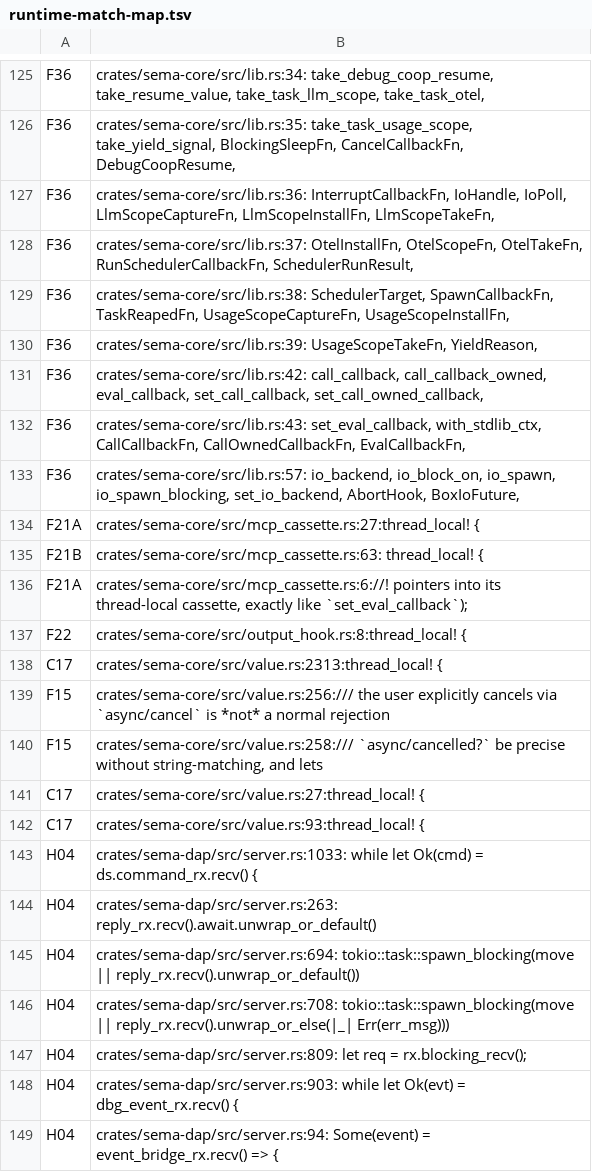
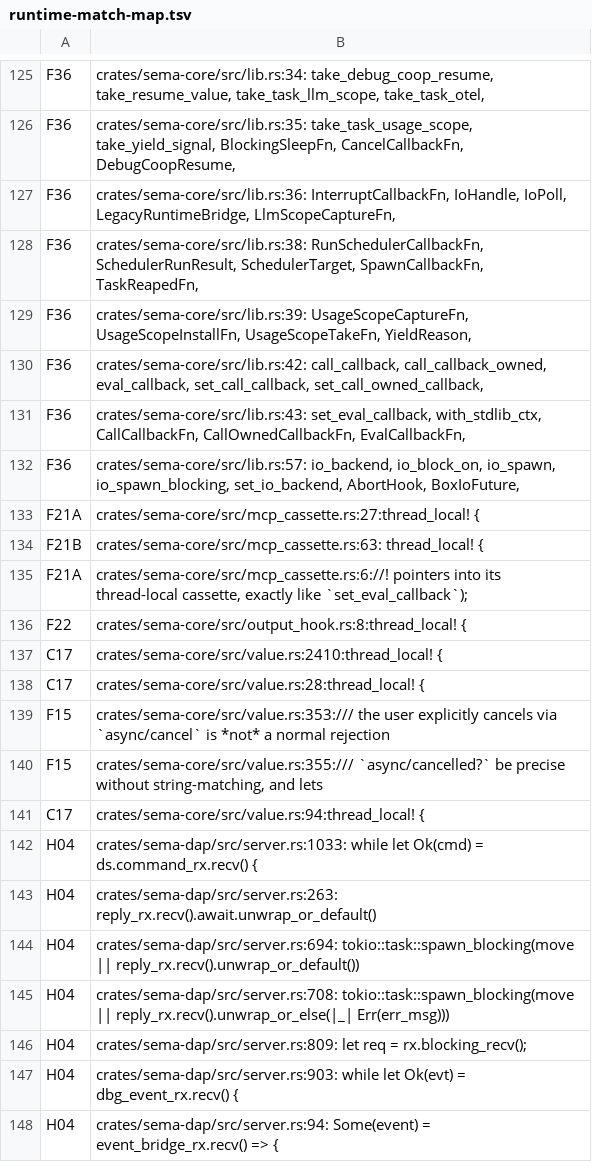
Before and after one commit to sema-lisp/sema, a TSV file: docs/plans/evidence/unified-cooperative-runtime/runtime-match-map.tsv, drawn as a sheet; only a part is shown, gaps mark what is left out; the diff covers the shown part only.

Commit message:
feat(runtime): add legacy task ID bridge

```diff
--- a/docs/plans/evidence/unified-cooperative-runtime/runtime-match-map.tsv
+++ b/docs/plans/evidence/unified-cooperative-runtime/runtime-match-map.tsv
@@ -126,6 +126,5 @@ F36	crates/sema-core/src/lib.rs:34:    take_debug_coop_resume, take_resume_value
 F36	crates/sema-core/src/lib.rs:35:    take_task_usage_scope, take_yield_signal, BlockingSleepFn, CancelCallbackFn, DebugCoopResume,
-F36	crates/sema-core/src/lib.rs:36:    InterruptCallbackFn, IoHandle, IoPoll, LlmScopeCaptureFn, LlmScopeInstallFn, LlmScopeTakeFn,
-F36	crates/sema-core/src/lib.rs:37:    OtelInstallFn, OtelScopeFn, OtelTakeFn, RunSchedulerCallbackFn, SchedulerRunResult,
-F36	crates/sema-core/src/lib.rs:38:    SchedulerTarget, SpawnCallbackFn, TaskReapedFn, UsageScopeCaptureFn, UsageScopeInstallFn,
-F36	crates/sema-core/src/lib.rs:39:    UsageScopeTakeFn, YieldReason,
+F36	crates/sema-core/src/lib.rs:36:    InterruptCallbackFn, IoHandle, IoPoll, LegacyRuntimeBridge, LlmScopeCaptureFn,
+F36	crates/sema-core/src/lib.rs:38:    RunSchedulerCallbackFn, SchedulerRunResult, SchedulerTarget, SpawnCallbackFn, TaskReapedFn,
+F36	crates/sema-core/src/lib.rs:39:    UsageScopeCaptureFn, UsageScopeInstallFn, UsageScopeTakeFn, YieldReason,
 F36	crates/sema-core/src/lib.rs:42:    call_callback, call_callback_owned, eval_callback, set_call_callback, set_call_owned_callback,
@@ -137,7 +136,7 @@ F21A	crates/sema-core/src/mcp_cassette.rs:6://! pointers into its thread-local c
 F22	crates/sema-core/src/output_hook.rs:8:thread_local! {
-C17	crates/sema-core/src/value.rs:2313:thread_local! {
-F15	crates/sema-core/src/value.rs:256:/// the user explicitly cancels via `async/cancel` is *not* a normal rejection
-F15	crates/sema-core/src/value.rs:258:/// `async/cancelled?` be precise without string-matching, and lets
-C17	crates/sema-core/src/value.rs:27:thread_local! {
-C17	crates/sema-core/src/value.rs:93:thread_local! {
+C17	crates/sema-core/src/value.rs:2410:thread_local! {
+C17	crates/sema-core/src/value.rs:28:thread_local! {
+F15	crates/sema-core/src/value.rs:353:/// the user explicitly cancels via `async/cancel` is *not* a normal rejection
+F15	crates/sema-core/src/value.rs:355:/// `async/cancelled?` be precise without string-matching, and lets
+C17	crates/sema-core/src/value.rs:94:thread_local! {
 H04	crates/sema-dap/src/server.rs:1033:                    while let Ok(cmd) = ds.command_rx.recv() {
```
Also changed, not shown: 11 added rows, 11 removed rows and 88 edited cells elsewhere in this file, 4 other files.
